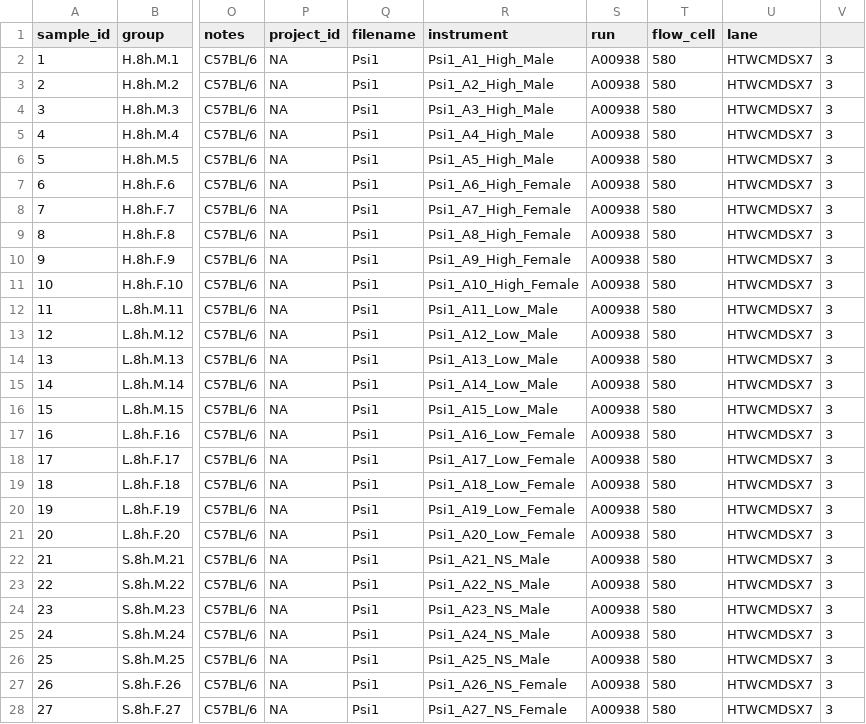
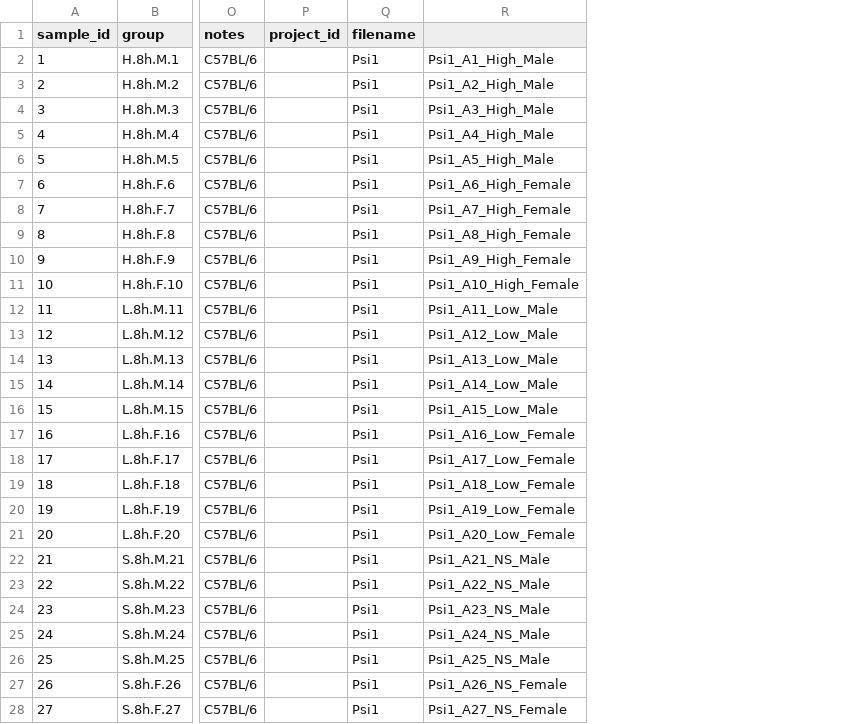
Before and after one commit to kenneditodd/psilocybin, a TSV file: refs/metadata.tsv, drawn as a sheet; only a part is shown, gaps mark what is left out; the diff covers the shown part only; the diff names each change by its address in the sheet, - before the commit and + after, or states it on an @@ line.

```diff
--- a/refs/metadata.tsv
+++ b/refs/metadata.tsv
-column S (run), rows 2-28: all A00938
-column T (flow_cell), rows 2-28: all 580
-column U (lane), rows 2-28: all HTWCMDSX7
-column V, rows 2-28: all 3
-R1: instrument
+R1: (empty)
-P2:P28 (project_id): NA
+P2:P28 (project_id): (empty)
```
Also changed, not shown: 63 edited cells elsewhere in this file, 14 other files.
